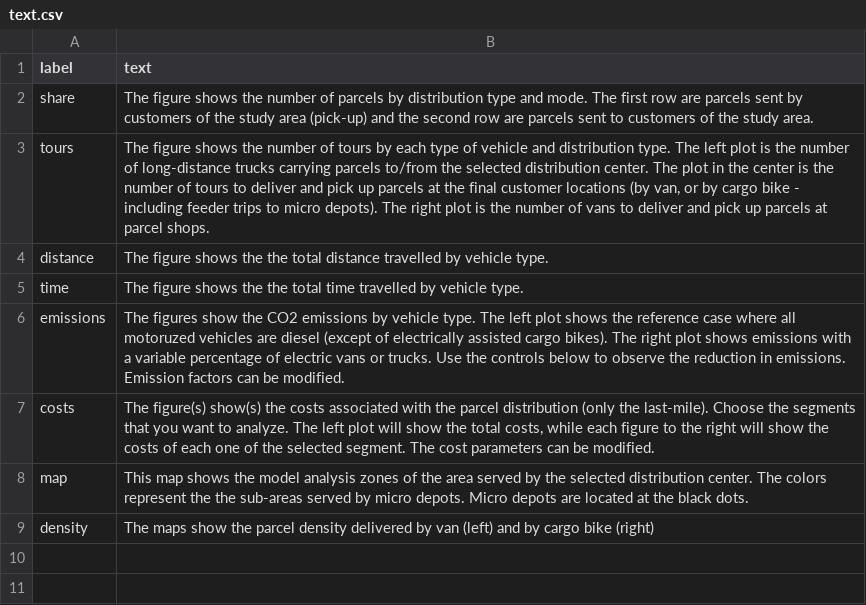
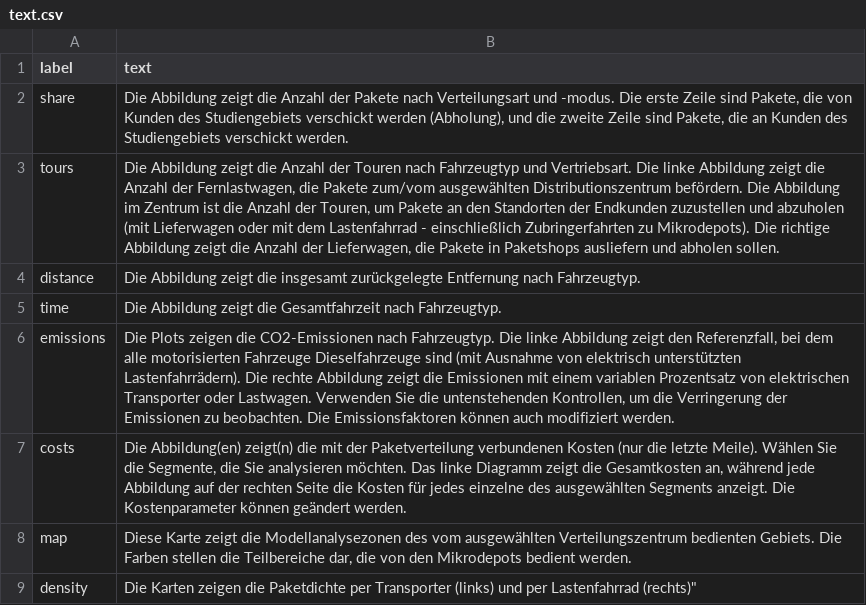
Before and after one commit to msmobility/radLastTools, a CSV file: foca_visualizer/model_data/text.csv, drawn as a sheet.

Commit message:
first translation to German of foca app - legends are still missing

```diff
--- a/foca_visualizer/model_data/text.csv
+++ b/foca_visualizer/model_data/text.csv
@@ -1,9 +1,10 @@
 label,text
-share,The figure shows the number of parcels by distribution type and mode. The first row are parcels sent by customers of the study area (pick-up) and the second row are parcels sent to customers of the study area.
-tours,"The figure shows the number of tours by each type of vehicle and distribution type. The left plot is the number of long-distance trucks carrying parcels to/from the selected distribution center. The plot in the center is the number of tours to deliver and pick up parcels at the final customer locations (by van, or by cargo bike - including feeder trips to micro depots). The right plot is the number of vans to deliver and pick up parcels at parcel shops. "
-distance,The figure shows the the total distance travelled by vehicle type.
-time,The figure shows the the total time travelled by vehicle type.
-emissions,The figures show the CO2 emissions by vehicle type. The left plot shows the reference case where all motoruzed vehicles are diesel (except of electrically assisted cargo bikes). The right plot shows emissions with a variable percentage of electric vans or trucks. Use the controls below to observe the reduction in emissions. Emission factors can be modified.
-costs,"The figure(s) show(s) the costs associated with the parcel distribution (only the last-mile). Choose the segments that you want to analyze. The left plot will show the total costs, while each figure to the right will show the costs of each one of the selected segment. The cost parameters can be modified. "
-map,This map shows the model analysis zones of the area served by the selected distribution center. The colors represent the the sub-areas served by micro depots. Micro depots are located at the black dots.
-density,The maps show the parcel density delivered by van (left) and by cargo bike (right)
+share,"Die Abbildung zeigt die Anzahl der Pakete nach Verteilungsart und -modus. Die erste Zeile sind Pakete, die von Kunden des Studiengebiets verschickt werden (Abholung), und die zweite Zeile sind Pakete, die an Kunden des Studiengebiets verschickt werden."
+tours,"Die Abbildung zeigt die Anzahl der Touren nach Fahrzeugtyp und Vertriebsart. Die linke Abbildung zeigt die Anzahl der Fernlastwagen, die Pakete zum/vom ausgewählten Distributionszentrum befördern. Die Abbildung im Zentrum ist die Anzahl der Touren, um Pakete an den Standorten der Endkunden zuzustellen und abzuholen (mit Lieferwagen oder mit dem Lastenfahrrad - einschließlich Zubringerfahrten zu Mikrodepots). Die richtige Abbildung zeigt die Anzahl der Lieferwagen, die Pakete in Paketshops ausliefern und abholen sollen. "
+distance,"Die Abbildung zeigt die insgesamt zurückgelegte Entfernung nach Fahrzeugtyp."
+time,"Die Abbildung zeigt die Gesamtfahrzeit nach Fahrzeugtyp."
+emissions,"Die Plots zeigen die CO2-Emissionen nach Fahrzeugtyp. Die linke Abbildung zeigt den Referenzfall, bei dem alle motorisierten Fahrzeuge Dieselfahrzeuge sind (mit Ausnahme von elektrisch unterstützten Lastenfahrrädern). Die rechte Abbildung zeigt die Emissionen mit einem variablen Prozentsatz von elektrischen Transporter oder Lastwagen. Verwenden Sie die untenstehenden Kontrollen, um die Verringerung der Emissionen zu beobachten. Die Emissionsfaktoren können auch modifiziert werden."
+costs,"Die Abbildung(en) zeigt(n) die mit der Paketverteilung verbundenen Kosten (nur die letzte Meile). Wählen Sie die Segmente, die Sie analysieren möchten. Das linke Diagramm zeigt die Gesamtkosten an, während jede Abbildung auf der rechten Seite die Kosten für jedes einzelne des ausgewählten Segments anzeigt. Die Kostenparameter können geändert werden."
+map,"Diese Karte zeigt die Modellanalysezonen des vom ausgewählten Verteilungszentrum bedienten Gebiets. Die Farben stellen die Teilbereiche dar, die von den Mikrodepots bedient werden."
+density,"Die Karten zeigen die Paketdichte per Transporter (links) und per Lastenfahrrad (rechts)""
+
```
Also changed, not shown: 1 other file.
